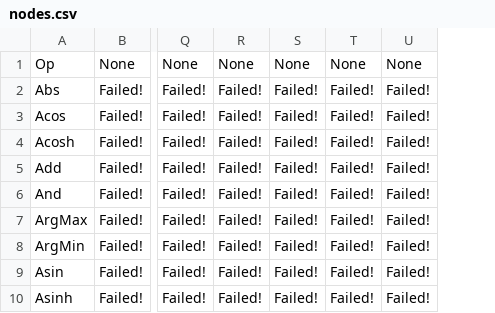
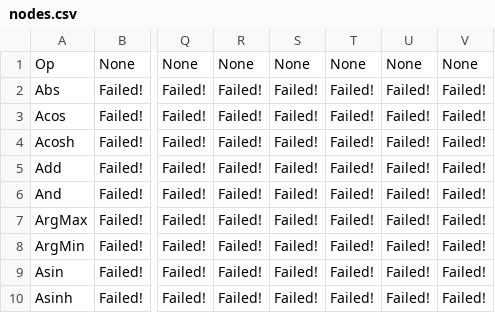
Before and after one commit to lotimperio12001/ngraph-ci-test, a CSV file: results/ngraph/stable/nodes.csv, drawn as a sheet; only a part is shown, gaps mark what is left out; the diff names each change by its address in the sheet, - before the commit and + after, or states it on an @@ line.

Commit message:
Scoreboard nGraph stable results [ci skip]

```diff
--- a/results/ngraph/stable/nodes.csv
+++ b/results/ngraph/stable/nodes.csv
+column V, rows 1-10: None | Failed! | Failed! | Failed! | Failed! | Failed! | Failed! | Failed! | Failed! | Failed!
```
Also changed, not shown: results/ngraph/stable/models.csv, 3 other files.
